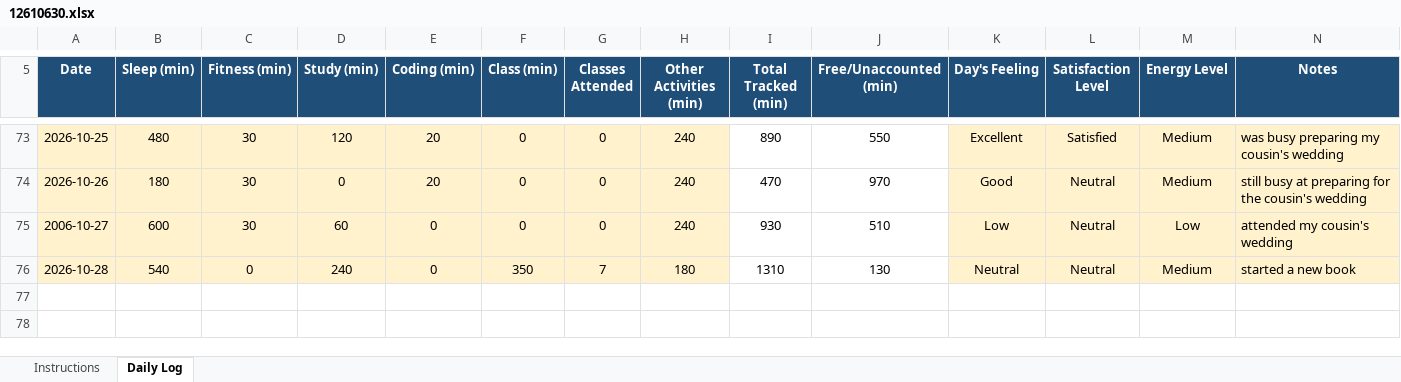
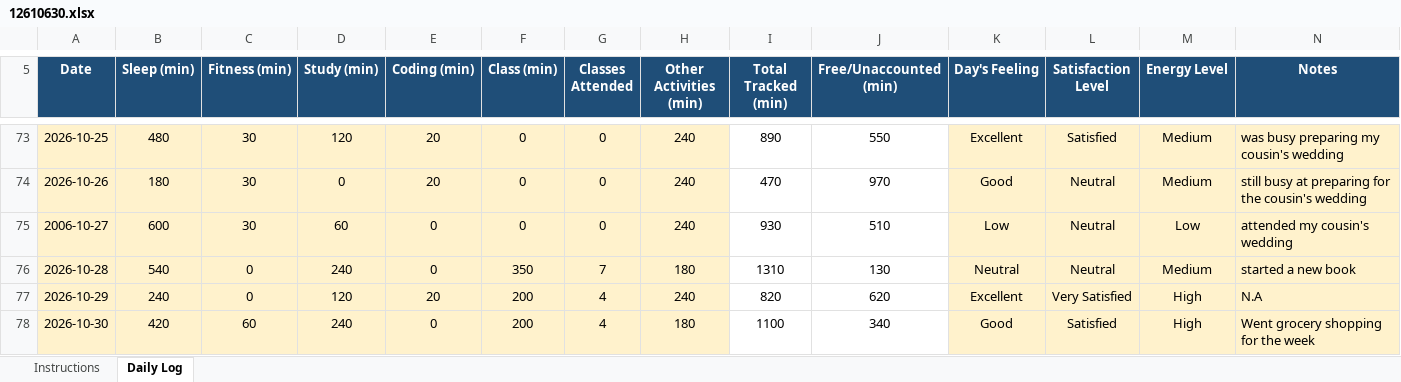
Before and after one commit to mohit341/CAP776, an Excel workbook: 12610630.xlsx, sheet Daily Log, drawn as a sheet; only a part is shown, gaps mark what is left out; values as stored, in another font and other column widths than the file's, no borders; conditional formats not drawn; the diff names each change by its address in the sheet, - before the commit and + after, or states it on an @@ line.

Commit message:
done

```diff
--- a/12610630.xlsx (sheet Daily Log)
+++ b/12610630.xlsx (sheet Daily Log)
+row 77: 2026-10-29 | 240 | 0 | 120 | 20 | 200 | 4 | 240 | 820 | 620 | Excellent | Very Satisfied | High | N.A
+row 78: 2026-10-30 | 420 | 60 | 240 | 0 | 200 | 4 | 180 | 1100 | 340 | Good | Satisfied | High | Went grocery shopping for the week
```
